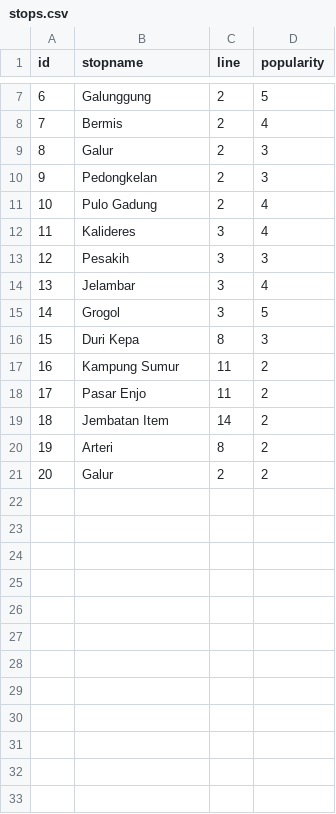
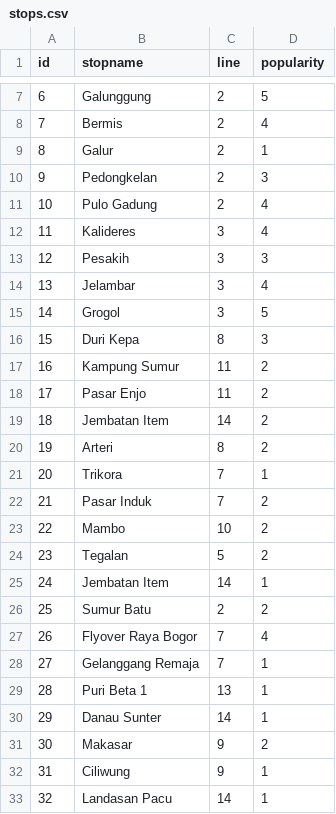
Before and after one commit to shitpostrans/karbitrans, a CSV file: public/data/stops.csv, drawn as a sheet; only a part is shown, gaps mark what is left out; addresses are those after the commit; the diff names each change by its address in the sheet, - before the commit and + after, or states it on an @@ line.

Commit message:
chore: update stops data

```diff
--- a/public/data/stops.csv
+++ b/public/data/stops.csv
-D9 (popularity): 3
+D9 (popularity): 1
+row 21: 20 | Trikora | 7 | 1
+row 22: 21 | Pasar Induk | 7 | 2
+row 23: 22 | Mambo | 10 | 2
+row 24: 23 | Tegalan | 5 | 2
+row 25: 24 | Jembatan Item | 14 | 1
@@ column A (id) renumbered in row 26 @@
-B26 (stopname): Galur
+B26 (stopname): Sumur Batu
+row 27: 26 | Flyover Raya Bogor | 7 | 4
+row 28: 27 | Gelanggang Remaja | 7 | 1
+row 29: 28 | Puri Beta 1 | 13 | 1
+row 30: 29 | Danau Sunter | 14 | 1
+row 31: 30 | Makasar | 9 | 2
+row 32: 31 | Ciliwung | 9 | 1
+row 33: 32 | Landasan Pacu | 14 | 1
```
